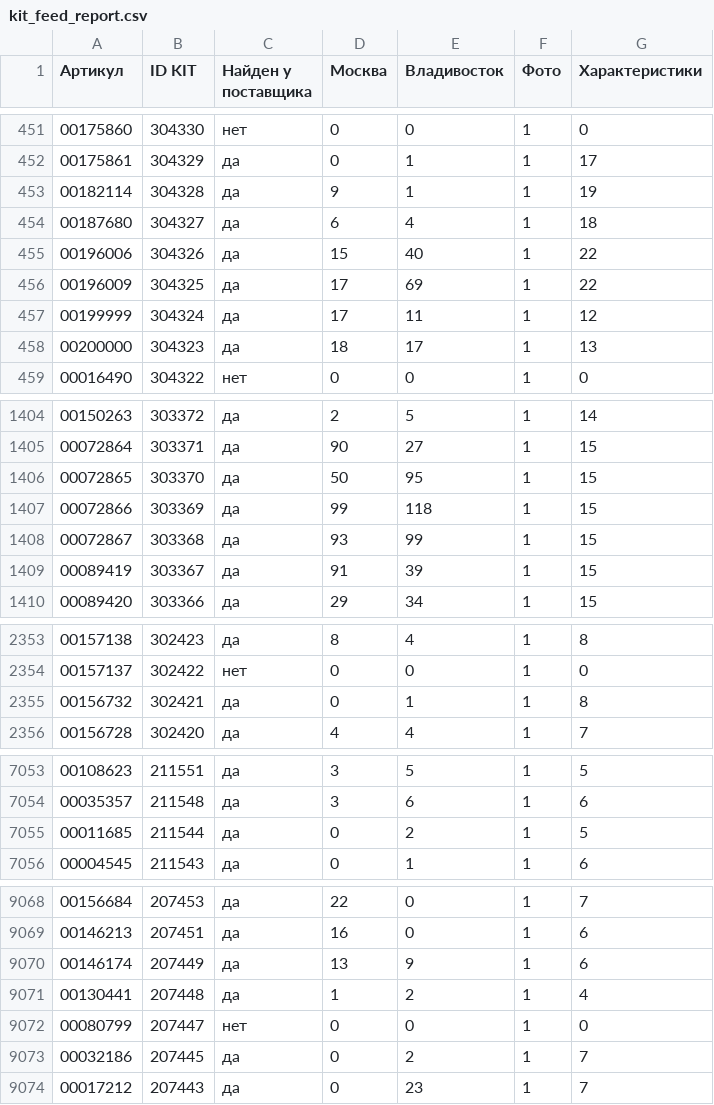
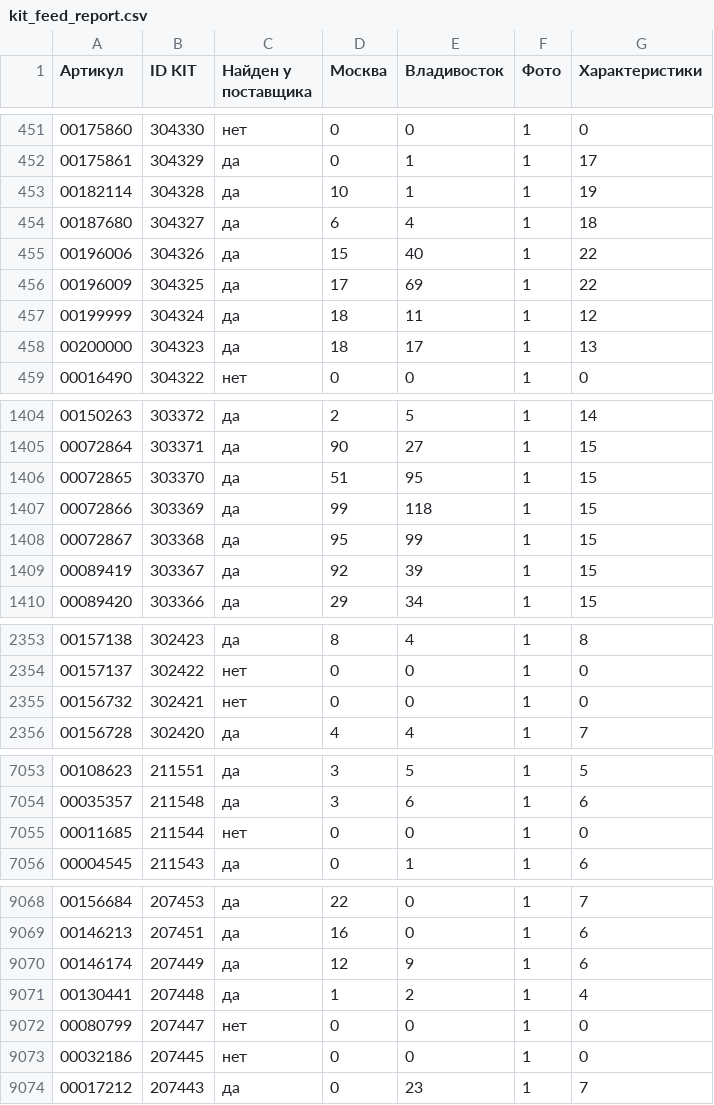
Before and after one commit to maria17-ai/kit-feed, a CSV file: kit_feed_report.csv, drawn as a sheet; only a part is shown, gaps mark what is left out; the diff covers the shown part only.

```diff
--- a/kit_feed_report.csv
+++ b/kit_feed_report.csv
@@ -452,3 +452,3 @@
 00175861;304329;да;0;1;1;17
-00182114;304328;да;9;1;1;19
+00182114;304328;да;10;1;1;19
 00187680;304327;да;6;4;1;18
@@ -456,3 +456,3 @@
 00196009;304325;да;17;69;1;22
-00199999;304324;да;17;11;1;12
+00199999;304324;да;18;11;1;12
 00200000;304323;да;18;17;1;13
@@ -1405,6 +1405,6 @@
 00072864;303371;да;90;27;1;15
-00072865;303370;да;50;95;1;15
+00072865;303370;да;51;95;1;15
 00072866;303369;да;99;118;1;15
-00072867;303368;да;93;99;1;15
-00089419;303367;да;91;39;1;15
+00072867;303368;да;95;99;1;15
+00089419;303367;да;92;39;1;15
 00089420;303366;да;29;34;1;15
@@ -2354,3 +2354,3 @@
 00157137;302422;нет;0;0;1;0
-00156732;302421;да;0;1;1;8
+00156732;302421;нет;0;0;1;0
 00156728;302420;да;4;4;1;7
@@ -7054,3 +7054,3 @@
 00035357;211548;да;3;6;1;6
-00011685;211544;да;0;2;1;5
+00011685;211544;нет;0;0;1;0
 00004545;211543;да;0;1;1;6
@@ -9069,6 +9069,6 @@
 00146213;207451;да;16;0;1;6
-00146174;207449;да;13;9;1;6
+00146174;207449;да;12;9;1;6
 00130441;207448;да;1;2;1;4
 00080799;207447;нет;0;0;1;0
-00032186;207445;да;0;2;1;7
+00032186;207445;нет;0;0;1;0
 00017212;207443;да;0;23;1;7
```
Also changed, not shown: 33 edited cells elsewhere in this file, 1 other file.
